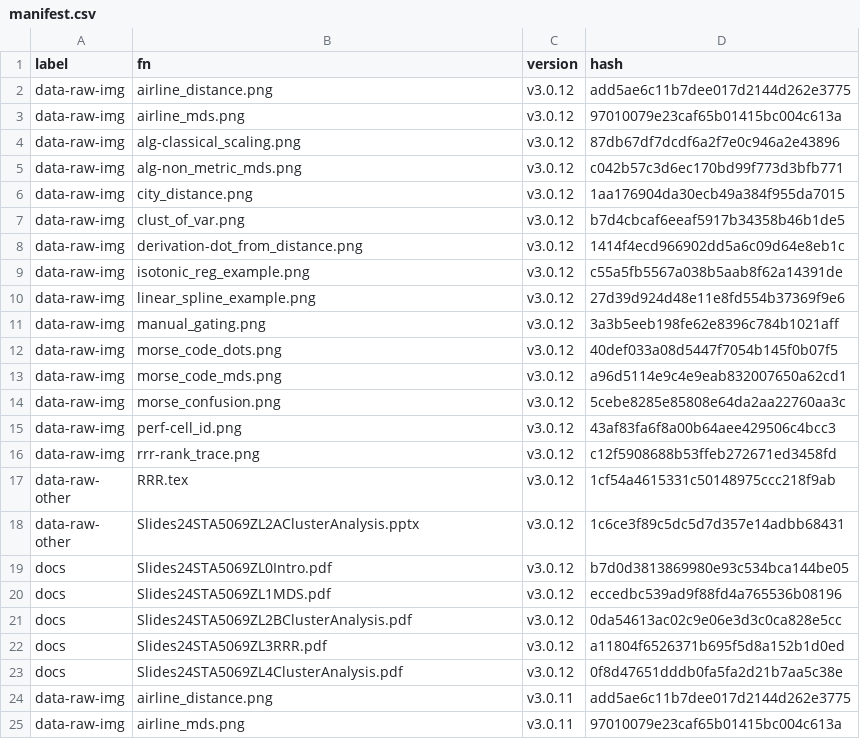
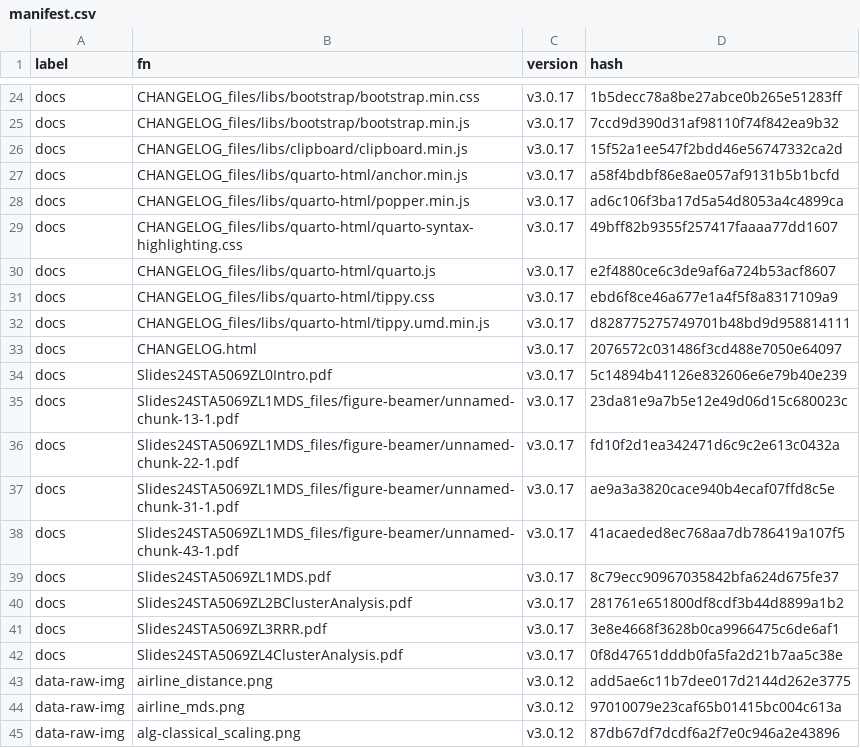
Before and after one commit to MiguelRodo/Slides24STA5069Z, a CSV file: manifest.csv, drawn as a sheet; only a part is shown, gaps mark what is left out; the shorter side is filled out with more unchanged rows; the diff covers the shown part only; the diff names each change by its address in the sheet, - before the commit and + after, or states it on an @@ line.

```diff
--- a/manifest.csv
+++ b/manifest.csv
+row 24: docs | CHANGELOG_files/libs/bootstrap/bootstrap.min.css | v3.0.17 | 1b5decc78a8be27abce0b265e51283ff
+row 25: docs | CHANGELOG_files/libs/bootstrap/bootstrap.min.js | v3.0.17 | 7ccd9d390d31af98110f74f842ea9b32
+row 26: docs | CHANGELOG_files/libs/clipboard/clipboard.min.js | v3.0.17 | 15f52a1ee547f2bdd46e56747332ca2d
+row 27: docs | CHANGELOG_files/libs/quarto-html/anchor.min.js | v3.0.17 | a58f4bdbf86e8ae057af9131b5b1bcfd
+row 28: docs | CHANGELOG_files/libs/quarto-html/popper.min.js | v3.0.17 | ad6c106f3ba17d5a54d8053a4c4899ca
+row 29: docs | CHANGELOG_files/libs/quarto-html/quarto-syntax-highlighting.css | v3.0.17 | 49bff82b9355f257417faaaa77dd1607
+row 30: docs | CHANGELOG_files/libs/quarto-html/quarto.js | v3.0.17 | e2f4880ce6c3de9af6a724b53acf8607
+row 31: docs | CHANGELOG_files/libs/quarto-html/tippy.css | v3.0.17 | ebd6f8ce46a677e1a4f5f8a8317109a9
+row 32: docs | CHANGELOG_files/libs/quarto-html/tippy.umd.min.js | v3.0.17 | d828775275749701b48bd9d958814111
+row 33: docs | CHANGELOG.html | v3.0.17 | 2076572c031486f3cd488e7050e64097
+row 34: docs | Slides24STA5069ZL0Intro.pdf | v3.0.17 | 5c14894b41126e832606e6e79b40e239
+row 35: docs | Slides24STA5069ZL1MDS_files/figure-beamer/unnamed-chunk-13-1.pdf | v3.0.17 | 23da81e9a7b5e12e49d06d15c680023c
+row 36: docs | Slides24STA5069ZL1MDS_files/figure-beamer/unnamed-chunk-22-1.pdf | v3.0.17 | fd10f2d1ea342471d6c9c2e613c0432a
+row 37: docs | Slides24STA5069ZL1MDS_files/figure-beamer/unnamed-chunk-31-1.pdf | v3.0.17 | ae9a3a3820cace940b4ecaf07ffd8c5e
+row 38: docs | Slides24STA5069ZL1MDS_files/figure-beamer/unnamed-chunk-43-1.pdf | v3.0.17 | 41acaeded8ec768aa7db786419a107f5
+row 39: docs | Slides24STA5069ZL1MDS.pdf | v3.0.17 | 8c79ecc90967035842bfa624d675fe37
+row 40: docs | Slides24STA5069ZL2BClusterAnalysis.pdf | v3.0.17 | 281761e651800df8cdf3b44d8899a1b2
+row 41: docs | Slides24STA5069ZL3RRR.pdf | v3.0.17 | 3e8e4668f3628b0ca9966475c6de6af1
+row 42: docs | Slides24STA5069ZL4ClusterAnalysis.pdf | v3.0.17 | 0f8d47651dddb0fa5fa2d21b7aa5c38e
```
Also changed, not shown: 22 added rows elsewhere in this file, 3 other files.
